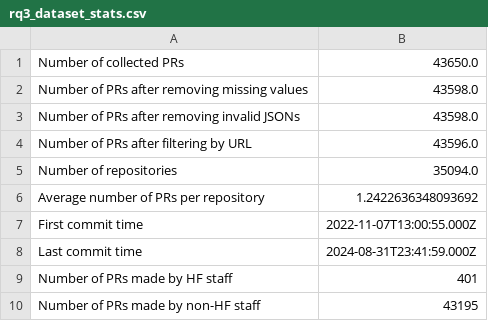
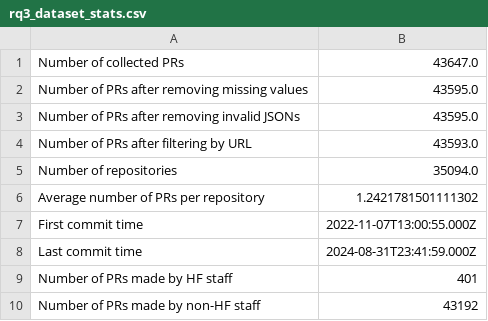
Before and after one commit to s2e-lab/model-evolution, a CSV file: results/rq3_dataset_stats.csv, drawn as a sheet.

```diff
--- a/results/rq3_dataset_stats.csv
+++ b/results/rq3_dataset_stats.csv
@@ -1,7 +1,7 @@
-Number of collected PRs,43650.0
-Number of PRs after removing missing values,43598.0
-Number of PRs after removing invalid JSONs,43598.0
-Number of PRs after filtering by URL,43596.0
+Number of collected PRs,43647.0
+Number of PRs after removing missing values,43595.0
+Number of PRs after removing invalid JSONs,43595.0
+Number of PRs after filtering by URL,43593.0
 Number of repositories,35094.0
-Average number of PRs per repository,1.2422636348093692
+Average number of PRs per repository,1.2421781501111302
 First commit time,2022-11-07T13:00:55.000Z
@@ -9,2 +9,2 @@ Last commit time,2024-08-31T23:41:59.000Z
 Number of PRs made by HF staff,401
-Number of PRs made by non-HF staff,43195
+Number of PRs made by non-HF staff,43192
```
Also changed, not shown: results/sfconvertbot_pr_metadata_filtered.csv, 8 other files.
